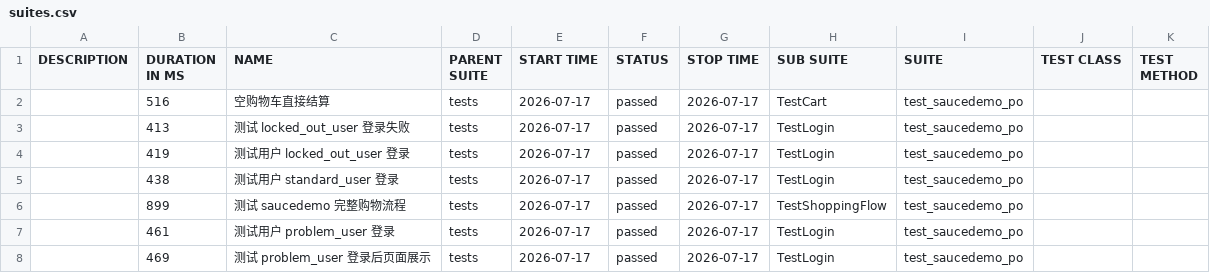
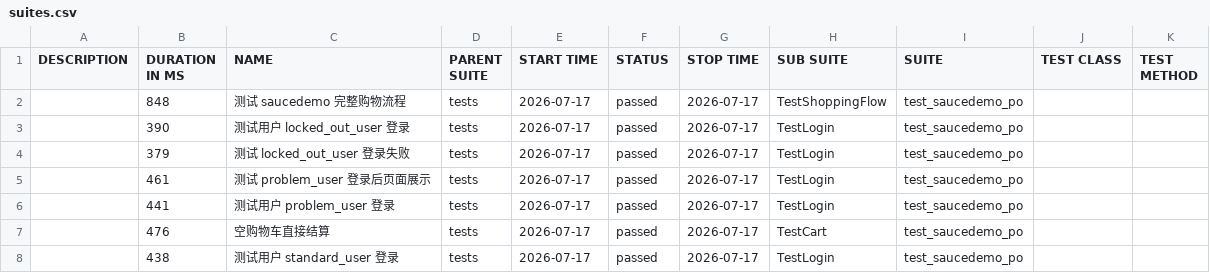
Before and after one commit to StillStream-ink/software-testing-notes, a CSV file: allure-report/data/suites.csv, drawn as a sheet.

```diff
--- a/allure-report/data/suites.csv
+++ b/allure-report/data/suites.csv
@@ -1,8 +1,8 @@
 "DESCRIPTION","DURATION IN MS","NAME","PARENT SUITE","START TIME","STATUS","STOP TIME","SUB SUITE","SUITE","TEST CLASS","TEST METHOD"
-"","516","空购物车直接结算","tests","2026-07-17","passed","2026-07-17","TestCart","test_saucedemo_po","",""
-"","413","测试 locked_out_user 登录失败","tests","2026-07-17","passed","2026-07-17","TestLogin","test_saucedemo_po","",""
-"","419","测试用户 locked_out_user 登录","tests","2026-07-17","passed","2026-07-17","TestLogin","test_saucedemo_po","",""
+"","848","测试 saucedemo 完整购物流程","tests","2026-07-17","passed","2026-07-17","TestShoppingFlow","test_saucedemo_po","",""
+"","390","测试用户 locked_out_user 登录","tests","2026-07-17","passed","2026-07-17","TestLogin","test_saucedemo_po","",""
+"","379","测试 locked_out_user 登录失败","tests","2026-07-17","passed","2026-07-17","TestLogin","test_saucedemo_po","",""
+"","461","测试 problem_user 登录后页面展示","tests","2026-07-17","passed","2026-07-17","TestLogin","test_saucedemo_po","",""
+"","441","测试用户 problem_user 登录","tests","2026-07-17","passed","2026-07-17","TestLogin","test_saucedemo_po","",""
+"","476","空购物车直接结算","tests","2026-07-17","passed","2026-07-17","TestCart","test_saucedemo_po","",""
 "","438","测试用户 standard_user 登录","tests","2026-07-17","passed","2026-07-17","TestLogin","test_saucedemo_po","",""
-"","899","测试 saucedemo 完整购物流程","tests","2026-07-17","passed","2026-07-17","TestShoppingFlow","test_saucedemo_po","",""
-"","461","测试用户 problem_user 登录","tests","2026-07-17","passed","2026-07-17","TestLogin","test_saucedemo_po","",""
-"","469","测试 problem_user 登录后页面展示","tests","2026-07-17","passed","2026-07-17","TestLogin","test_saucedemo_po","",""
```
Also changed, not shown: allure-report/data/behaviors.csv, 58 other files.
